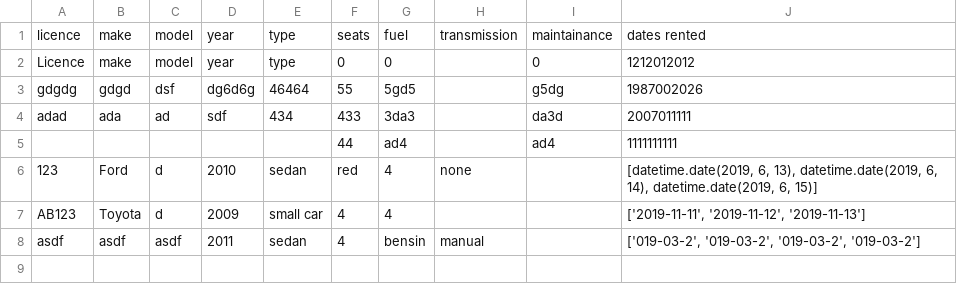
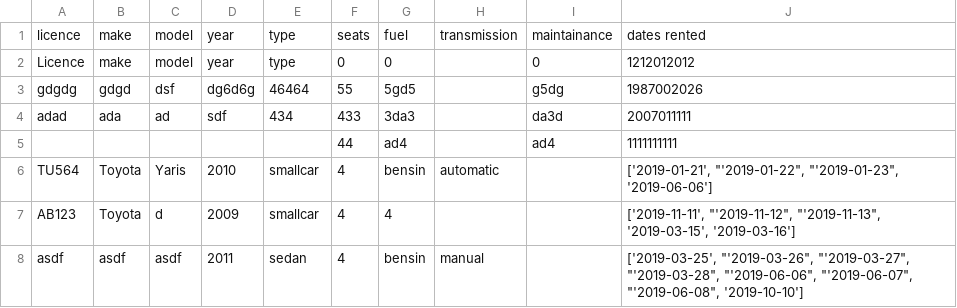
Before and after one commit to reynirf/verklegtnamskeid, a CSV file: data/vehicles.csv, drawn as a sheet.

Commit message:
big update to register order so it lists available cars, less chance of errors

```diff
--- a/data/vehicles.csv
+++ b/data/vehicles.csv
@@ -5,4 +5,4 @@ adad;ada;ad;sdf;434;433;3da3;;da3d;2007011111;
 ;;;;;44;ad4;;ad4;1111111111;
-123;Ford;d;2010;sedan;red;4;none;;[datetime.date(2019, 6, 13), datetime.date(2019, 6, 14), datetime.date(2019, 6, 15)]
-AB123;Toyota;d;2009;small car;4;4;;;['2019-11-11', '2019-11-12', '2019-11-13']
-asdf;asdf;asdf;2011;sedan;4;bensin;manual;;['019-03-2', '019-03-2', '019-03-2', '019-03-2']
+TU564;Toyota;Yaris;2010;smallcar;4;bensin;automatic;;"['2019-01-21', ""'2019-01-22"", ""'2019-01-23"", '2019-06-06']"
+AB123;Toyota;d;2009;smallcar;4;4;;;"['2019-11-11', ""'2019-11-12"", ""'2019-11-13"", '2019-03-15', '2019-03-16']"
+asdf;asdf;asdf;2011;sedan;4;bensin;manual;;"['2019-03-25', ""'2019-03-26"", ""'2019-03-27"", ""'2019-03-28"", ""'2019-06-06"", ""'2019-06-07"", ""'2019-06-08"", '2019-10-10']"
```
Also changed, not shown: data/orders.csv, 6 other files.
